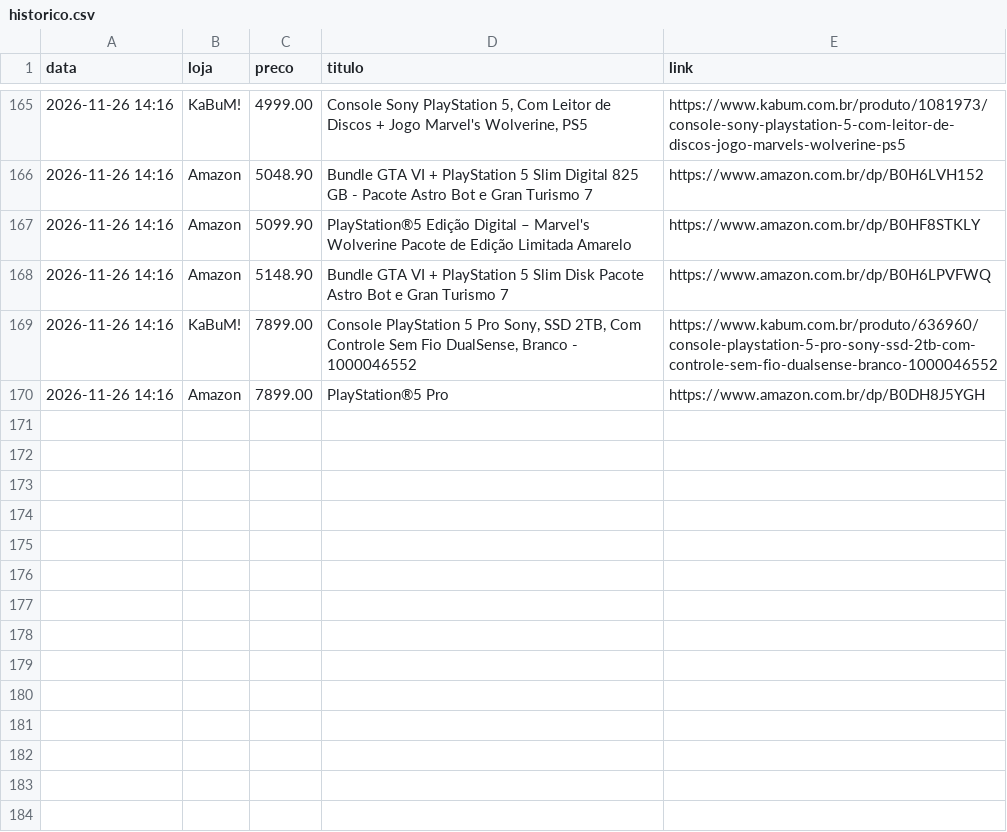
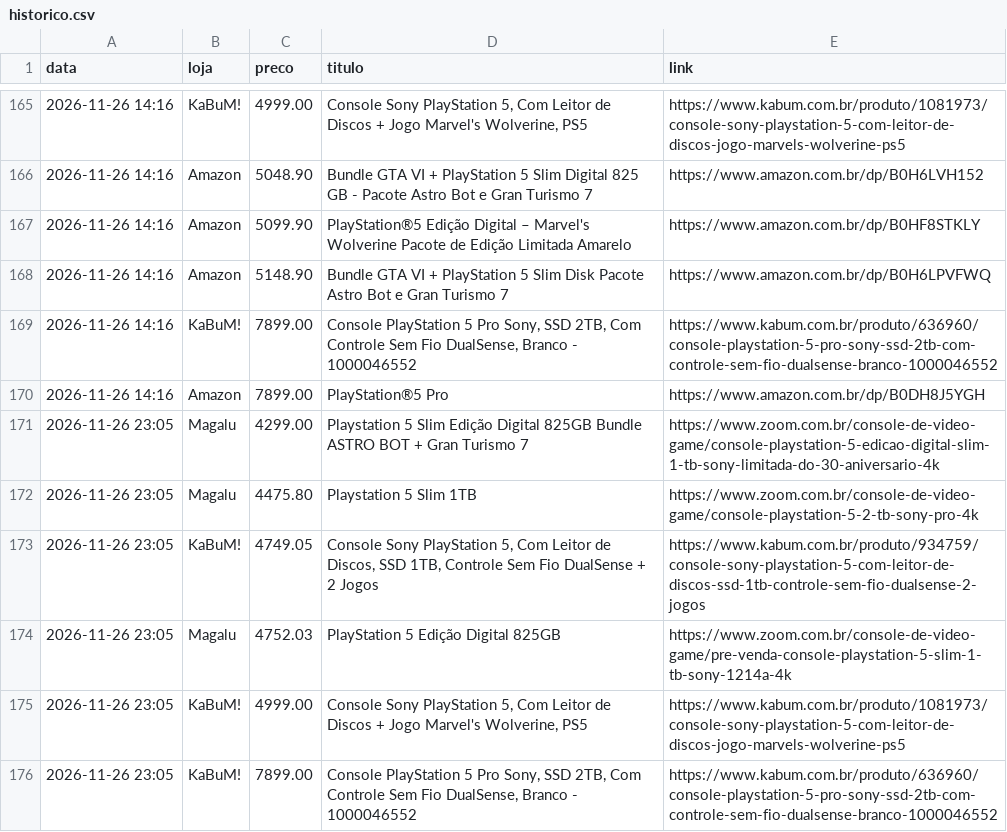
Before and after one commit to gabrielp-data/monitor-ps5, a CSV file: historico.csv, drawn as a sheet; only a part is shown, gaps mark what is left out; the diff names each change by its address in the sheet, - before the commit and + after, or states it on an @@ line.

Commit message:
historico de precos

```diff
--- a/historico.csv
+++ b/historico.csv
+row 171: 2026-11-26 23:05 | Magalu | 4299.00 | Playstation 5 Slim Edição Digital 825GB Bundle ASTRO BOT + Gran Turismo 7 | https://www.zoom.com.br/console-de-video-game/console-playstation-5-edicao-digital-slim-1-tb-sony-limitada-do-30-aniversario-4k
+row 172: 2026-11-26 23:05 | Magalu | 4475.80 | Playstation 5 Slim 1TB | https://www.zoom.com.br/console-de-video-game/console-playstation-5-2-tb-sony-pro-4k
+row 173: 2026-11-26 23:05 | KaBuM! | 4749.05 | Console Sony PlayStation 5, Com Leitor de Discos, SSD 1TB, Controle Sem Fio DualSense + 2 Jogos | https://www.kabum.com.br/produto/934759/console-sony-playstation-5-com-leitor-de-discos-ssd-1tb-controle-sem-fio-dualsense-2-jogos
+row 174: 2026-11-26 23:05 | Magalu | 4752.03 | PlayStation 5 Edição Digital 825GB | https://www.zoom.com.br/console-de-video-game/pre-venda-console-playstation-5-slim-1-tb-sony-1214a-4k
+row 175: 2026-11-26 23:05 | KaBuM! | 4999.00 | Console Sony PlayStation 5, Com Leitor de Discos + Jogo Marvel's Wolverine, PS5 | https://www.kabum.com.br/produto/1081973/console-sony-playstation-5-com-leitor-de-discos-jogo-marvels-wolverine-ps5
+row 176: 2026-11-26 23:05 | KaBuM! | 7899.00 | Console PlayStation 5 Pro Sony, SSD 2TB, Com Controle Sem Fio DualSense, Branco - 1000046552 | https://www.kabum.com.br/produto/636960/console-playstation-5-pro-sony-ssd-2tb-com-controle-sem-fio-dualsense-branco-1000046552
```
